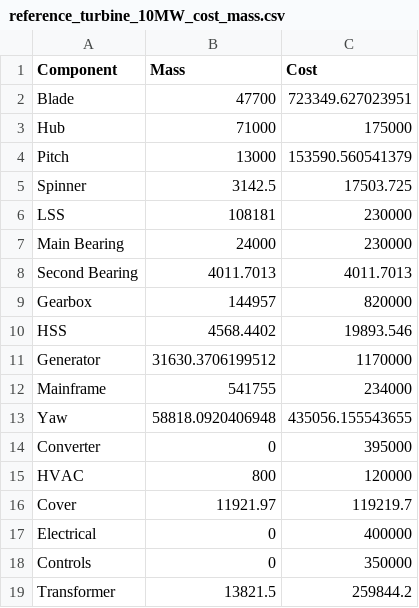
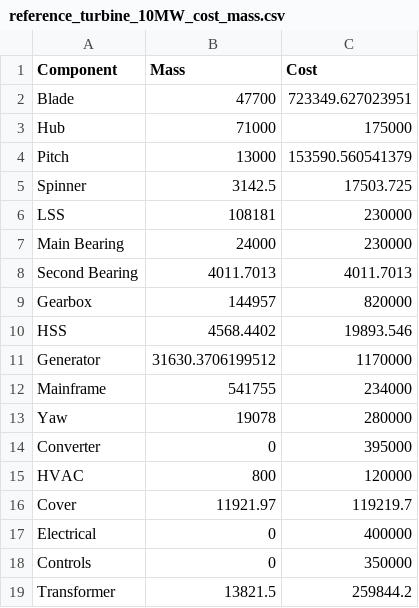
Before and after one commit to nperezperez/WINDOW_static, a CSV file: WINDOW_openMDAO-RNA_new/example/Input/reference_turbine_10MW_cost_mass.csv, drawn as a sheet.

```diff
--- a/WINDOW_openMDAO-RNA_new/example/Input/reference_turbine_10MW_cost_mass.csv
+++ b/WINDOW_openMDAO-RNA_new/example/Input/reference_turbine_10MW_cost_mass.csv
@@ -12,3 +12,3 @@ Generator,31630.3706199512,1170000
 Mainframe,541755,234000
-Yaw,58818.0920406948,435056.155543655
+Yaw,19078,280000
 Converter,0,395000
```
Also changed, not shown: WINDOW_openMDAO-RNA_new/example/farm_pc_directional.csv, 17 other files.
